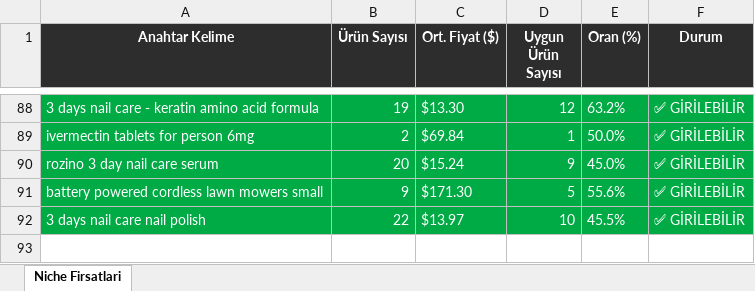
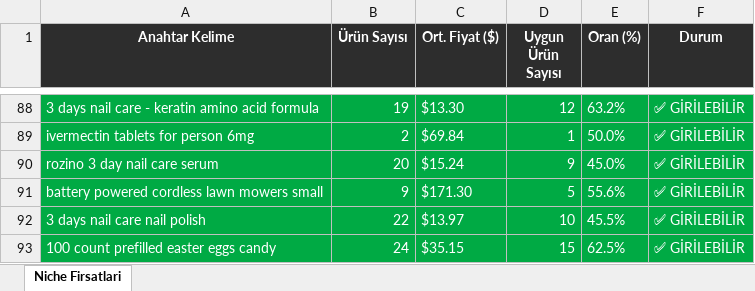
Before and after one commit to furkanarslan3445-coder/amazon-pl-research, an Excel workbook: output/amazon_niche_rapor_2026-04-02.xlsx, sheet Niche Firsatlari, drawn as a sheet; only a part is shown, gaps mark what is left out; values as stored, in another font and other column widths than the file's, no borders; the diff names each change by its address in the sheet, - before the commit and + after, or states it on an @@ line.

```diff
--- a/output/amazon_niche_rapor_2026-04-02.xlsx (sheet Niche Firsatlari)
+++ b/output/amazon_niche_rapor_2026-04-02.xlsx (sheet Niche Firsatlari)
+row 93: 100 count prefilled easter eggs candy | 24 | $35.15 | 15 | 62.5% | ✅ GİRİLEBİLİR
```
Also changed, not shown: 1 other file.
